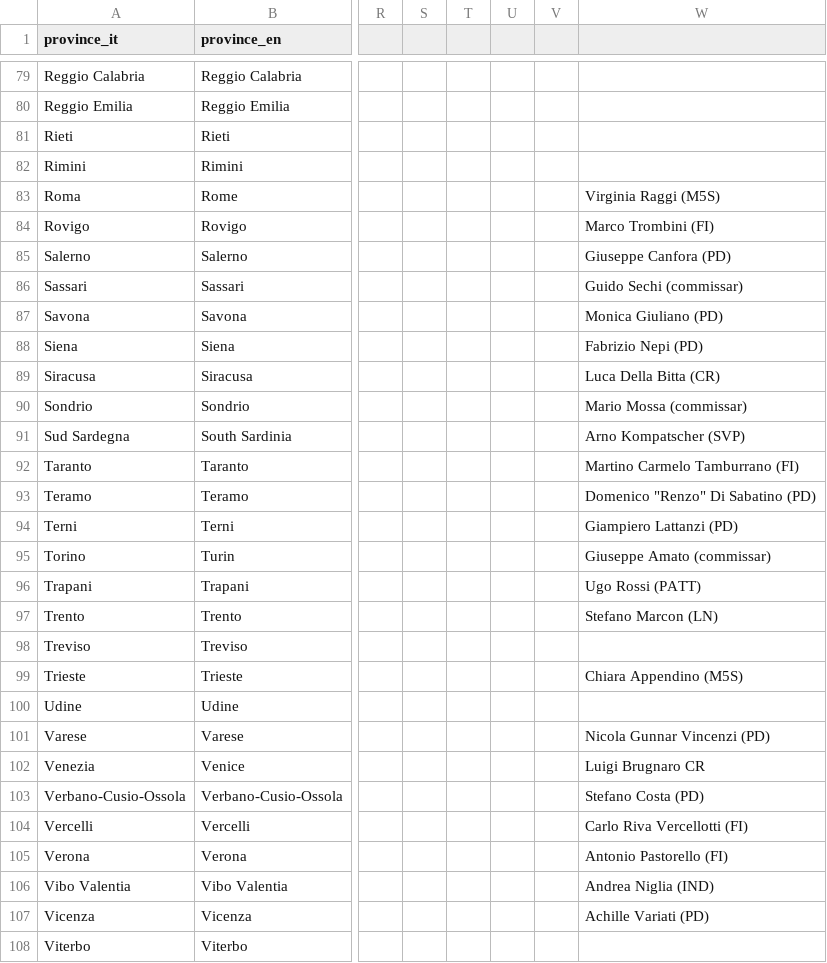
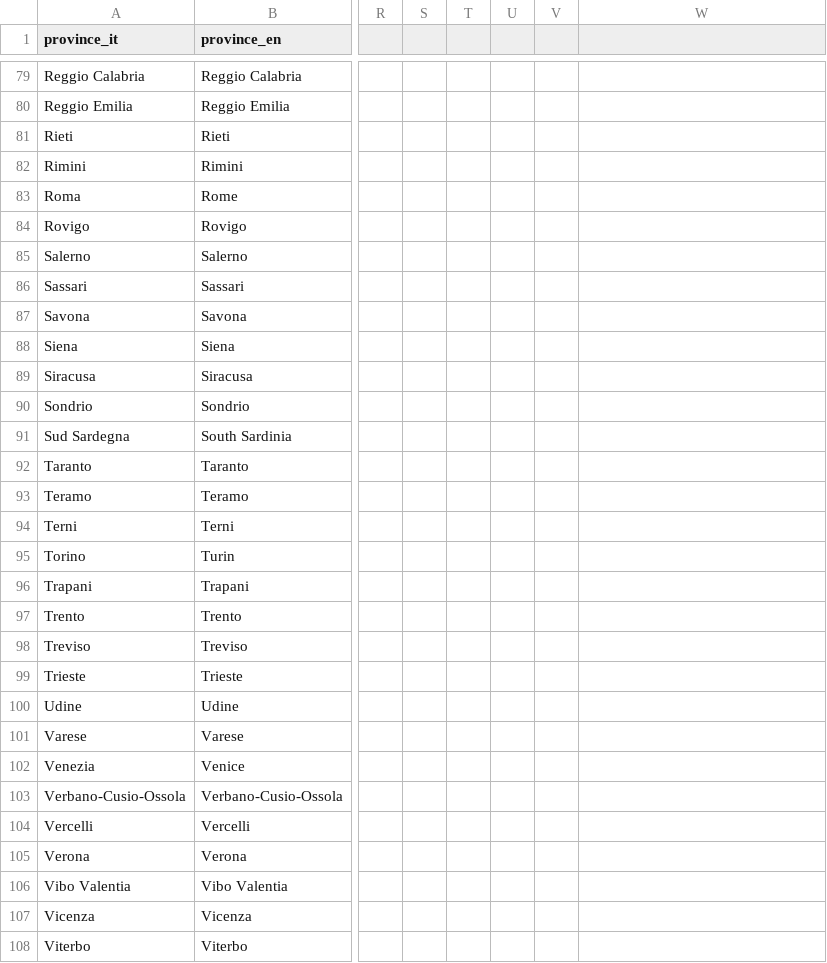
Before and after one commit to gisog/italian-provinces, a CSV file: provinces.csv, drawn as a sheet; only a part is shown, gaps mark what is left out; the diff names each change by its address in the sheet, - before the commit and + after, or states it on an @@ line.

Commit message:
Fixed csv

```diff
--- a/provinces.csv
+++ b/provinces.csv
-W83: Virginia Raggi (M5S)
+W83: (empty)
-W84: Marco Trombini (FI)
+W84: (empty)
-W85: Giuseppe Canfora (PD)
+W85: (empty)
-W86: Guido Sechi (commissar)
+W86: (empty)
-W87: Monica Giuliano (PD)
+W87: (empty)
-W88: Fabrizio Nepi (PD)
+W88: (empty)
-W89: Luca Della Bitta (CR)
+W89: (empty)
-W90: Mario Mossa (commissar)
+W90: (empty)
-W91: Arno Kompatscher (SVP)
+W91: (empty)
-W92: Martino Carmelo Tamburrano (FI)
+W92: (empty)
-W93: Domenico "Renzo" Di Sabatino (PD)
+W93: (empty)
-W94: Giampiero Lattanzi (PD)
+W94: (empty)
-W95: Giuseppe Amato (commissar)
+W95: (empty)
-W96: Ugo Rossi (PATT)
+W96: (empty)
-W97: Stefano Marcon (LN)
+W97: (empty)
-W99: Chiara Appendino (M5S)
+W99: (empty)
-W101: Nicola Gunnar Vincenzi (PD)
+W101: (empty)
-W102: Luigi Brugnaro CR
+W102: (empty)
-W103: Stefano Costa (PD)
+W103: (empty)
-W104: Carlo Riva Vercellotti (FI)
+W104: (empty)
-W105: Antonio Pastorello (FI)
+W105: (empty)
-W106: Andrea Niglia (IND)
+W106: (empty)
-W107: Achille Variati (PD)
+W107: (empty)
```
